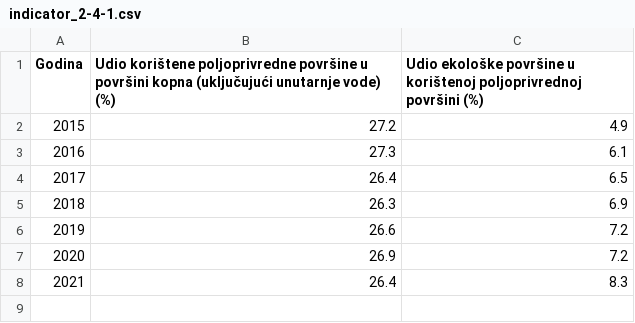
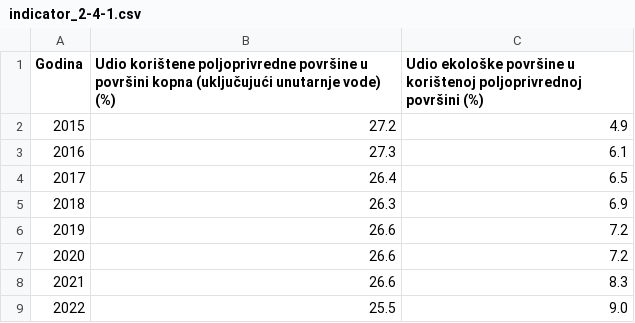
Before and after one commit to CroatianBureauOfStatistics/sdg-indicators, a CSV file: data/indicator_2-4-1.csv, drawn as a sheet.

Commit message:
Update indicator_2-4-1.csv

```diff
--- a/data/indicator_2-4-1.csv
+++ b/data/indicator_2-4-1.csv
@@ -6,3 +6,4 @@ Godina,Udio korištene poljoprivredne površine u površini kopna (uključujući
 2019,26.6,7.2
-2020,26.9,7.2
-2021,26.4,8.3
+2020,26.6,7.2
+2021,26.6,8.3
+2022,25.5,9.0
```
